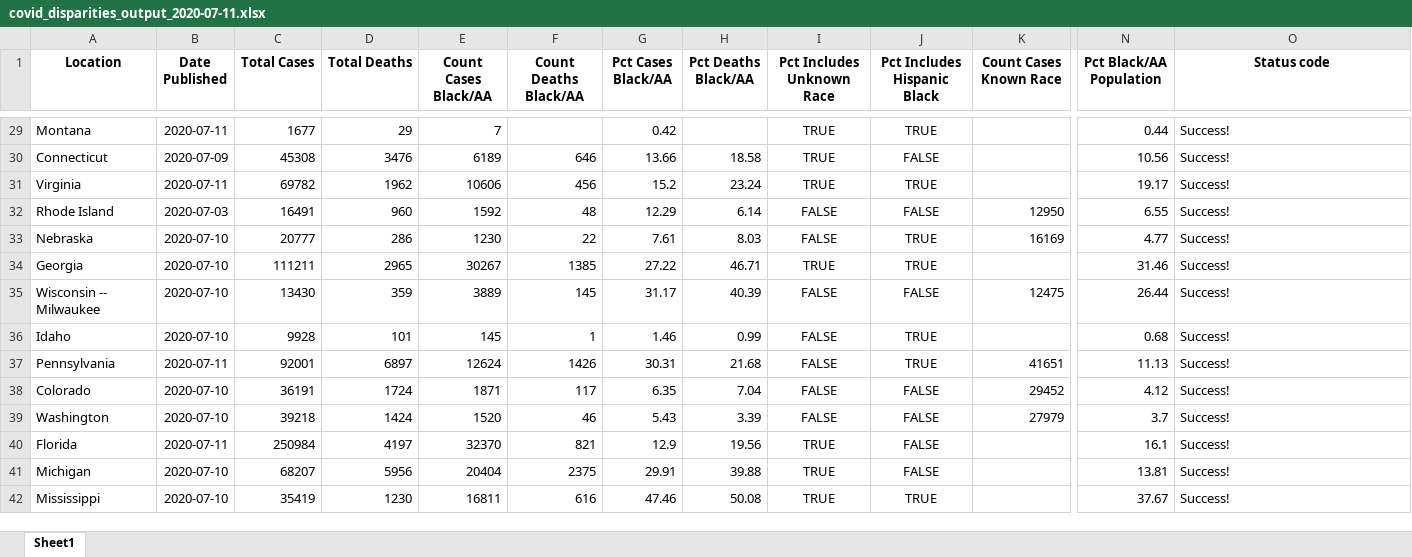
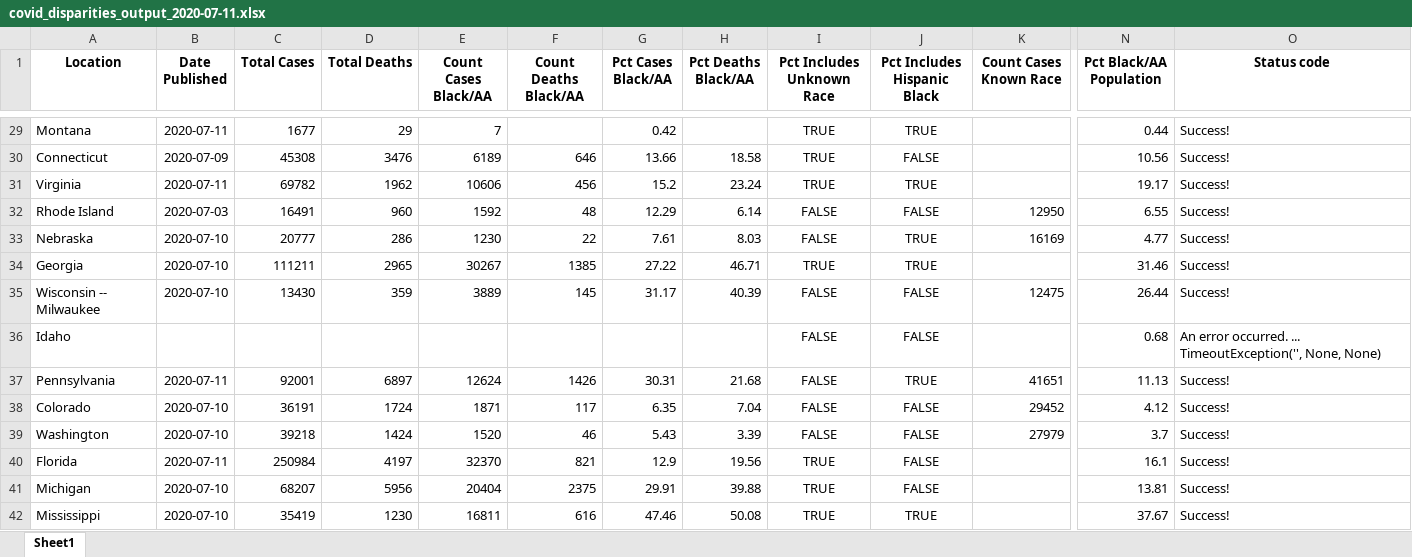
Before and after one commit to d4bl/COVID19_tracker_data_extraction, an Excel workbook: workflow/python/output/xlsx/covid_disparities_output_2020-07-11.xlsx, sheet Sheet1, drawn as a sheet; only a part is shown, gaps mark what is left out; values as stored, in another font and other column widths than the file's, no borders; the diff names each change by its address in the sheet, - before the commit and + after, or states it on an @@ line.

```diff
--- a/workflow/python/output/xlsx/covid_disparities_output_2020-07-11.xlsx (sheet Sheet1)
+++ b/workflow/python/output/xlsx/covid_disparities_output_2020-07-11.xlsx (sheet Sheet1)
-B36 (Date Published): 2020-07-10
+B36 (Date Published): (empty)
-C36 (Total Cases): 9928
+C36 (Total Cases): (empty)
-D36 (Total Deaths): 101
+D36 (Total Deaths): (empty)
-E36 (Count Cases Black/AA): 145
+E36 (Count Cases Black/AA): (empty)
-F36 (Count Deaths Black/AA): 1
+F36 (Count Deaths Black/AA): (empty)
-G36 (Pct Cases Black/AA): 1.46
+G36 (Pct Cases Black/AA): (empty)
-H36 (Pct Deaths Black/AA): 0.99
+H36 (Pct Deaths Black/AA): (empty)
-J36 (Pct Includes Hispanic Black): TRUE
+J36 (Pct Includes Hispanic Black): FALSE
-O36 (Status code): Success!
+O36 (Status code): An error occurred. ... TimeoutException('', None, None)
```
Also changed, not shown: 2 other files.
